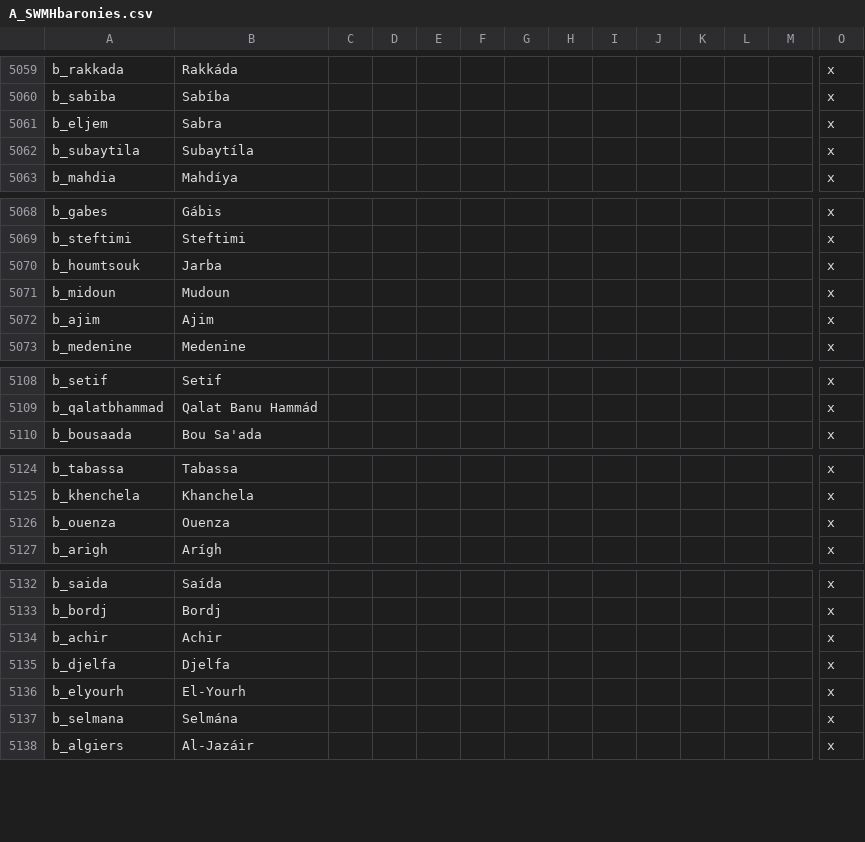
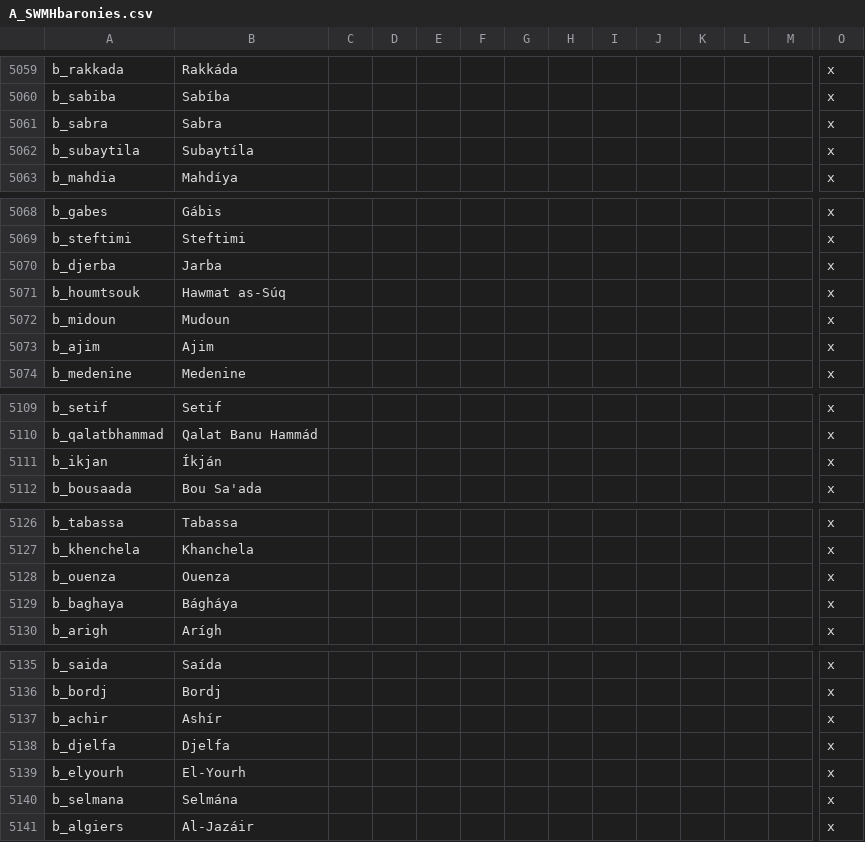
Before and after one commit to escalonn/sed2, a CSV file: build/SED2/localisation/A_SWMHbaronies.csv, drawn as a sheet; only a part is shown, gaps mark what is left out; addresses are those after the commit; rows hold the shown columns only; the diff names each change by its address in the sheet, - before the commit and + after, or states it on an @@ line.

```diff
--- a/build/SED2/localisation/A_SWMHbaronies.csv
+++ b/build/SED2/localisation/A_SWMHbaronies.csv
-A5061: b_eljem
+A5061: b_sabra
+row 5070: b_djerba | Jarba |  |  |  |  |  |  |  |  |  |  |  | x
-B5071: Jarba
+B5071: Hawmat as-Súq
+row 5111: b_ikjan | Íkján |  |  |  |  |  |  |  |  |  |  |  | x
+row 5129: b_baghaya | Bágháya |  |  |  |  |  |  |  |  |  |  |  | x
-B5137: Achir
+B5137: Ashír
```
Also changed, not shown: 4 other files.
